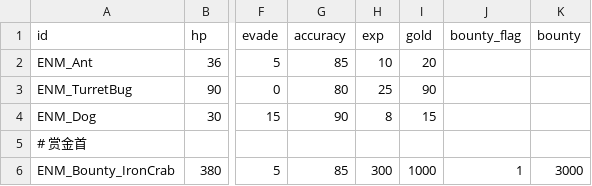
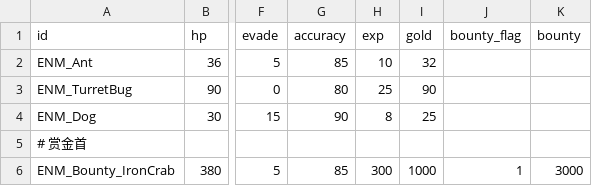
Before and after one commit to Albert-Tsai-git/MetalMax, a CSV file: UNITY/Data/enemies.csv, drawn as a sheet; only a part is shown, gaps mark what is left out; the diff names each change by its address in the sheet, - before the commit and + after, or states it on an @@ line.

```diff
--- a/UNITY/Data/enemies.csv
+++ b/UNITY/Data/enemies.csv
-I2 (gold): 20
+I2 (gold): 32
-I4 (gold): 15
+I4 (gold): 25
```
Also changed, not shown: UNITY/Data/parts.csv.
